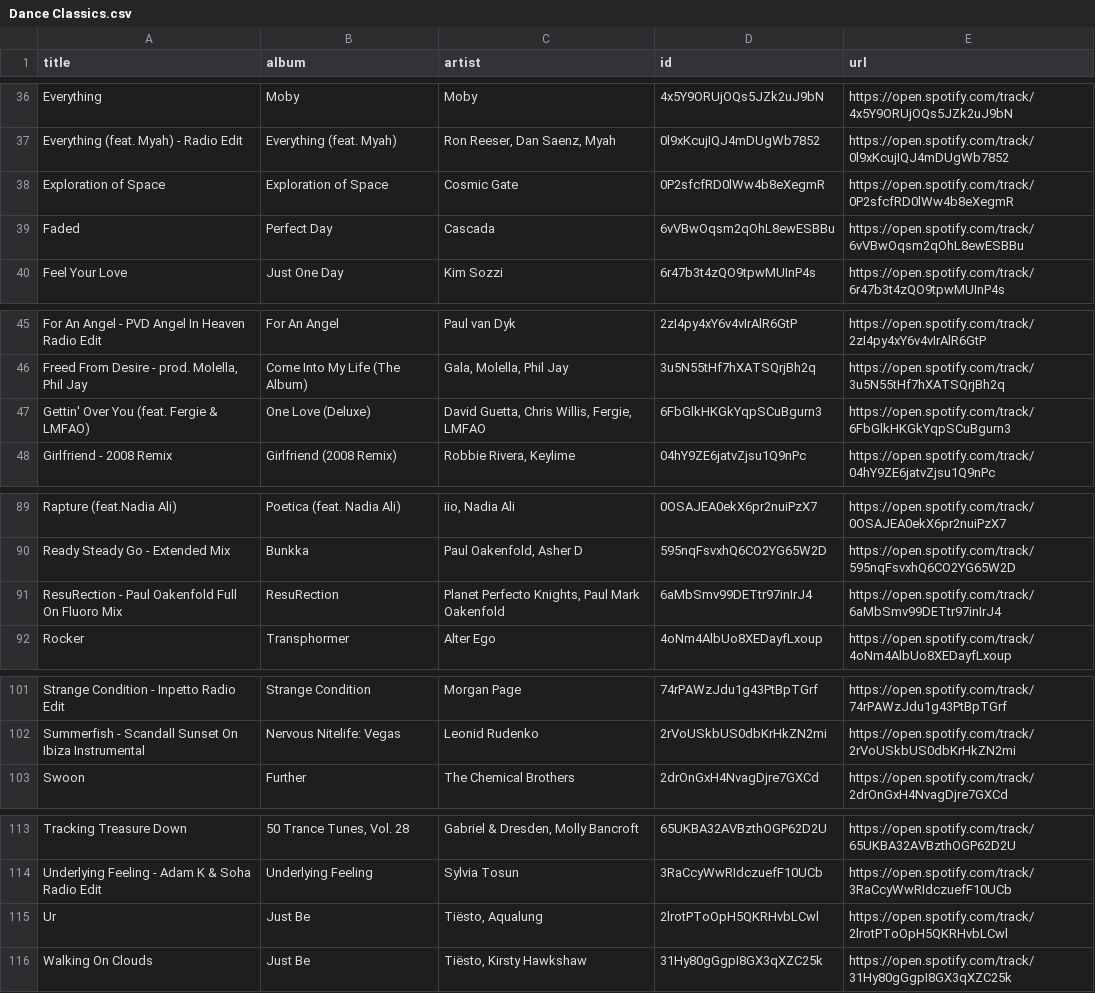
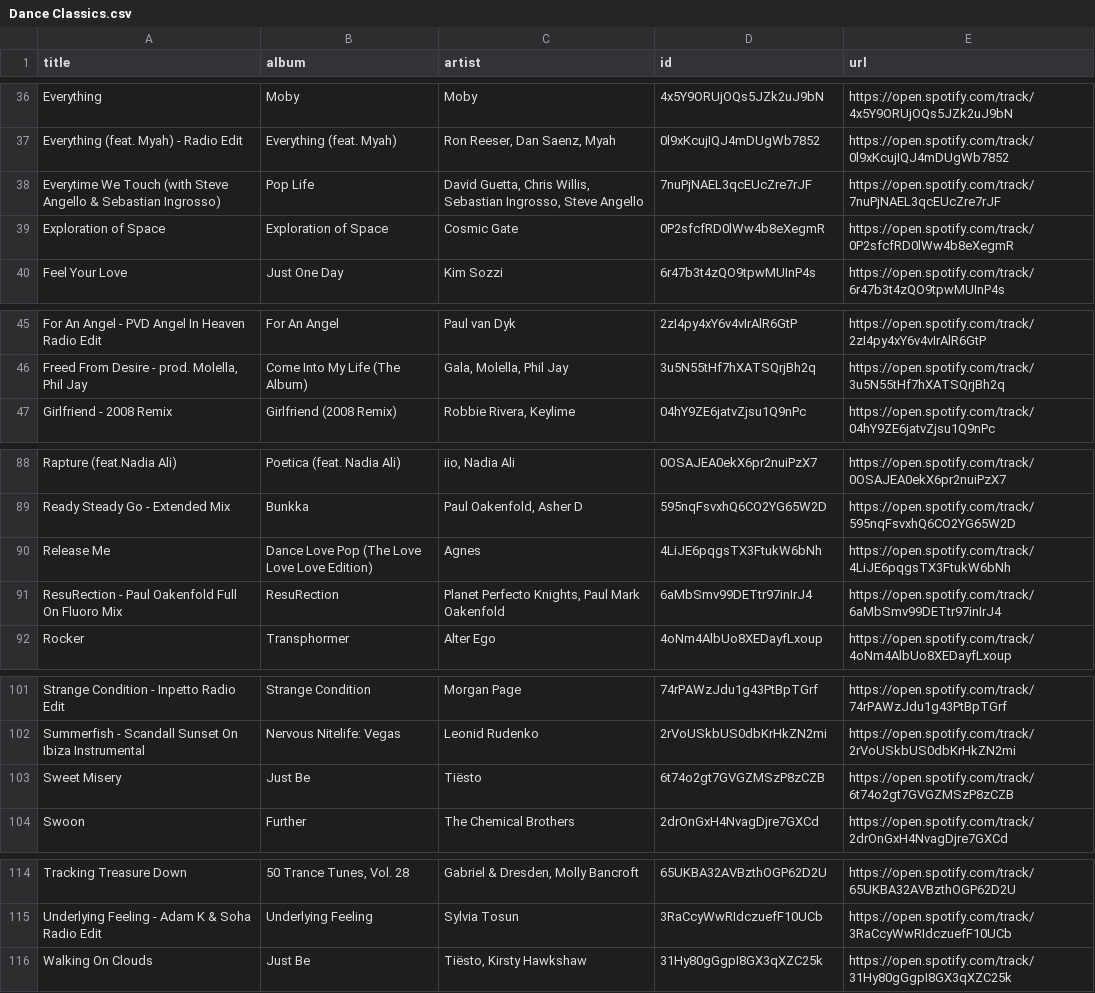
Before and after one commit to unex/dews_beats, a CSV file: playlists/Dance Classics.csv, drawn as a sheet; only a part is shown, gaps mark what is left out.

```diff
--- a/playlists/Dance Classics.csv
+++ b/playlists/Dance Classics.csv
@@ -37,4 +37,4 @@ Everything,Moby,Moby,4x5Y9ORUjOQs5JZk2uJ9bN,https://open.spotify.com/track/4x5Y9
 Everything (feat. Myah) - Radio Edit,Everything (feat. Myah),"Ron Reeser, Dan Saenz, Myah",0l9xKcujIQJ4mDUgWb7852,https://open.spotify.com/track/0l9xKcujIQJ4mDUgWb7852
+Everytime We Touch (with Steve Angello & Sebastian Ingrosso),Pop Life,"David Guetta, Chris Willis, Sebastian Ingrosso, Steve Angello",7nuPjNAEL3qcEUcZre7rJF,https://open.spotify.com/track/7nuPjNAEL3qcEUcZre7rJF
 Exploration of Space,Exploration of Space,Cosmic Gate,0P2sfcfRD0lWw4b8eXegmR,https://open.spotify.com/track/0P2sfcfRD0lWw4b8eXegmR
-Faded,Perfect Day,Cascada,6vVBwOqsm2qOhL8ewESBBu,https://open.spotify.com/track/6vVBwOqsm2qOhL8ewESBBu
 Feel Your Love,Just One Day,Kim Sozzi,6r47b3t4zQO9tpwMUInP4s,https://open.spotify.com/track/6r47b3t4zQO9tpwMUInP4s
@@ -46,3 +46,2 @@ For An Angel - PVD Angel In Heaven Radio Edit,For An Angel,Paul van Dyk,2zI4py4x
 "Freed From Desire - prod. Molella, Phil Jay",Come Into My Life (The Album),"Gala, Molella, Phil Jay",3u5N55tHf7hXATSQrjBh2q,https://open.spotify.com/track/3u5N55tHf7hXATSQrjBh2q
-Gettin' Over You (feat. Fergie & LMFAO),One Love (Deluxe),"David Guetta, Chris Willis, Fergie, LMFAO",6FbGlkHKGkYqpSCuBgurn3,https://open.spotify.com/track/6FbGlkHKGkYqpSCuBgurn3
 Girlfriend - 2008 Remix,Girlfriend (2008 Remix),"Robbie Rivera, Keylime",04hY9ZE6jatvZjsu1Q9nPc,https://open.spotify.com/track/04hY9ZE6jatvZjsu1Q9nPc
@@ -90,2 +89,3 @@ Rapture (feat.Nadia Ali),Poetica (feat. Nadia Ali),"iio, Nadia Ali",0OSAJEA0ekX6
 Ready Steady Go - Extended Mix,Bunkka,"Paul Oakenfold, Asher D",595nqFsvxhQ6CO2YG65W2D,https://open.spotify.com/track/595nqFsvxhQ6CO2YG65W2D
+Release Me,Dance Love Pop (The Love Love Love Edition),Agnes,4LiJE6pqgsTX3FtukW6bNh,https://open.spotify.com/track/4LiJE6pqgsTX3FtukW6bNh
 ResuRection - Paul Oakenfold Full On Fluoro Mix,ResuRection,"Planet Perfecto Knights, Paul Mark Oakenfold",6aMbSmv99DETtr97inIrJ4,https://open.spotify.com/track/6aMbSmv99DETtr97inIrJ4
@@ -102,2 +102,3 @@ Strange Condition - Inpetto Radio Edit,Strange Condition,Morgan Page,74rPAWzJdu1
 Summerfish - Scandall Sunset On Ibiza Instrumental,Nervous Nitelife: Vegas,Leonid Rudenko,2rVoUSkbUS0dbKrHkZN2mi,https://open.spotify.com/track/2rVoUSkbUS0dbKrHkZN2mi
+Sweet Misery,Just Be,Tiësto,6t74o2gt7GVGZMSzP8zCZB,https://open.spotify.com/track/6t74o2gt7GVGZMSzP8zCZB
 Swoon,Further,The Chemical Brothers,2drOnGxH4NvagDjre7GXCd,https://open.spotify.com/track/2drOnGxH4NvagDjre7GXCd
@@ -114,3 +115,2 @@ Tracking Treasure Down,"50 Trance Tunes, Vol. 28","Gabriel & Dresden, Molly Banc
 Underlying Feeling - Adam K & Soha Radio Edit,Underlying Feeling,Sylvia Tosun,3RaCcyWwRIdczuefF10UCb,https://open.spotify.com/track/3RaCcyWwRIdczuefF10UCb
-Ur,Just Be,"Tiësto, Aqualung",2lrotPToOpH5QKRHvbLCwl,https://open.spotify.com/track/2lrotPToOpH5QKRHvbLCwl
 Walking On Clouds,Just Be,"Tiësto, Kirsty Hawkshaw",31Hy80gGgpI8GX3qXZC25k,https://open.spotify.com/track/31Hy80gGgpI8GX3qXZC25k
```
Also changed, not shown: playlists/Chill Tracks.csv, playlists/Female Vocal Dubstep.csv, 7 other files.
